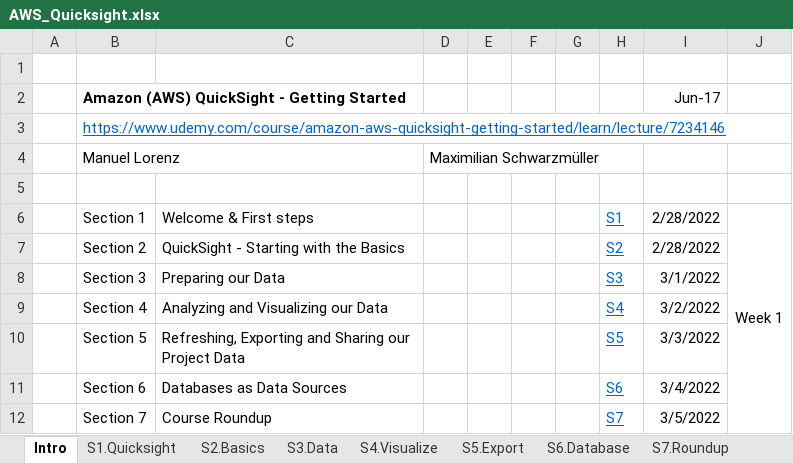
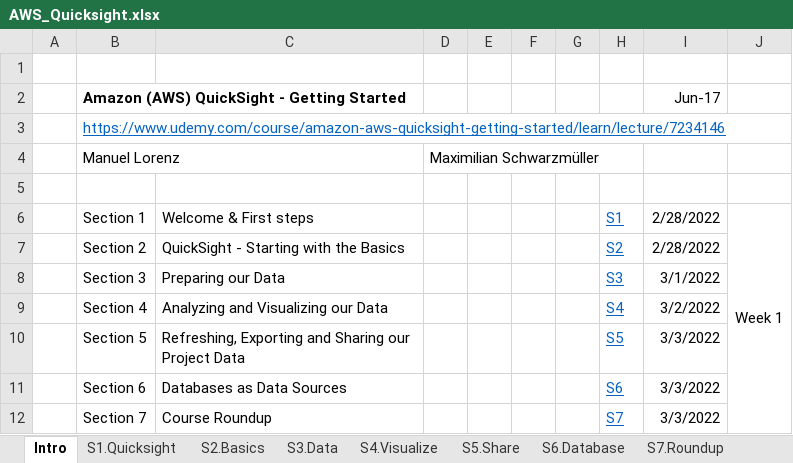
Before and after one commit to buinguyentung/webserver_db, an Excel workbook: 202112_AWS_AssociateDeveloper/AWS_Quicksight.xlsx, sheet Intro, drawn as a sheet; values as stored, in another font and other column widths than the file's, no borders; charts and pictures not drawn; the diff names each change by its address in the sheet, - before the commit and + after, or states it on an @@ line.

```diff
--- a/202112_AWS_AssociateDeveloper/AWS_Quicksight.xlsx (sheet Intro)
+++ b/202112_AWS_AssociateDeveloper/AWS_Quicksight.xlsx (sheet Intro)
-sheet tab: S5.Export
+sheet tab: S5.Share
-I11: 3/4/2022
+I11: 3/3/2022
-I12: 3/5/2022
+I12: 3/3/2022
```
Also changed, not shown: sheet S6.Database, sheet S5.Share, sheet S4.Visualize, sheet S1.Quicksight, charts or pictures, 1 other file.
